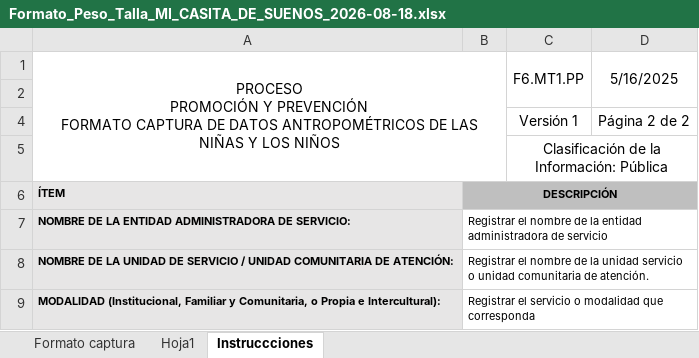
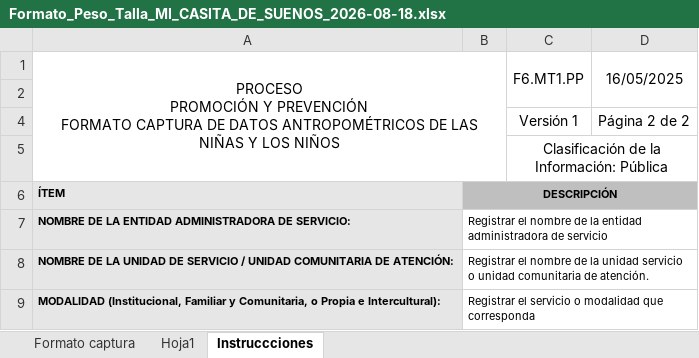
Before and after one commit to saadpaez-dev/jobautomaticocuentame, an Excel workbook: docs/peso y talla/Formato_Peso_Talla_MI_CASITA_DE_SUENOS_2026-08-18.xlsx, sheet Instruccciones, drawn as a sheet; only a part is shown; values as stored, in another font and other column widths than the file's, no borders; charts and pictures not drawn; the diff names each change by its address in the sheet, - before the commit and + after, or states it on an @@ line.

```diff
--- a/docs/peso y talla/Formato_Peso_Talla_MI_CASITA_DE_SUENOS_2026-08-18.xlsx (sheet Instruccciones)
+++ b/docs/peso y talla/Formato_Peso_Talla_MI_CASITA_DE_SUENOS_2026-08-18.xlsx (sheet Instruccciones)
-D1: 5/16/2025
+D1: 16/05/2025
```
Also changed, not shown: sheet Formato captura, charts or pictures, 2 other files.
